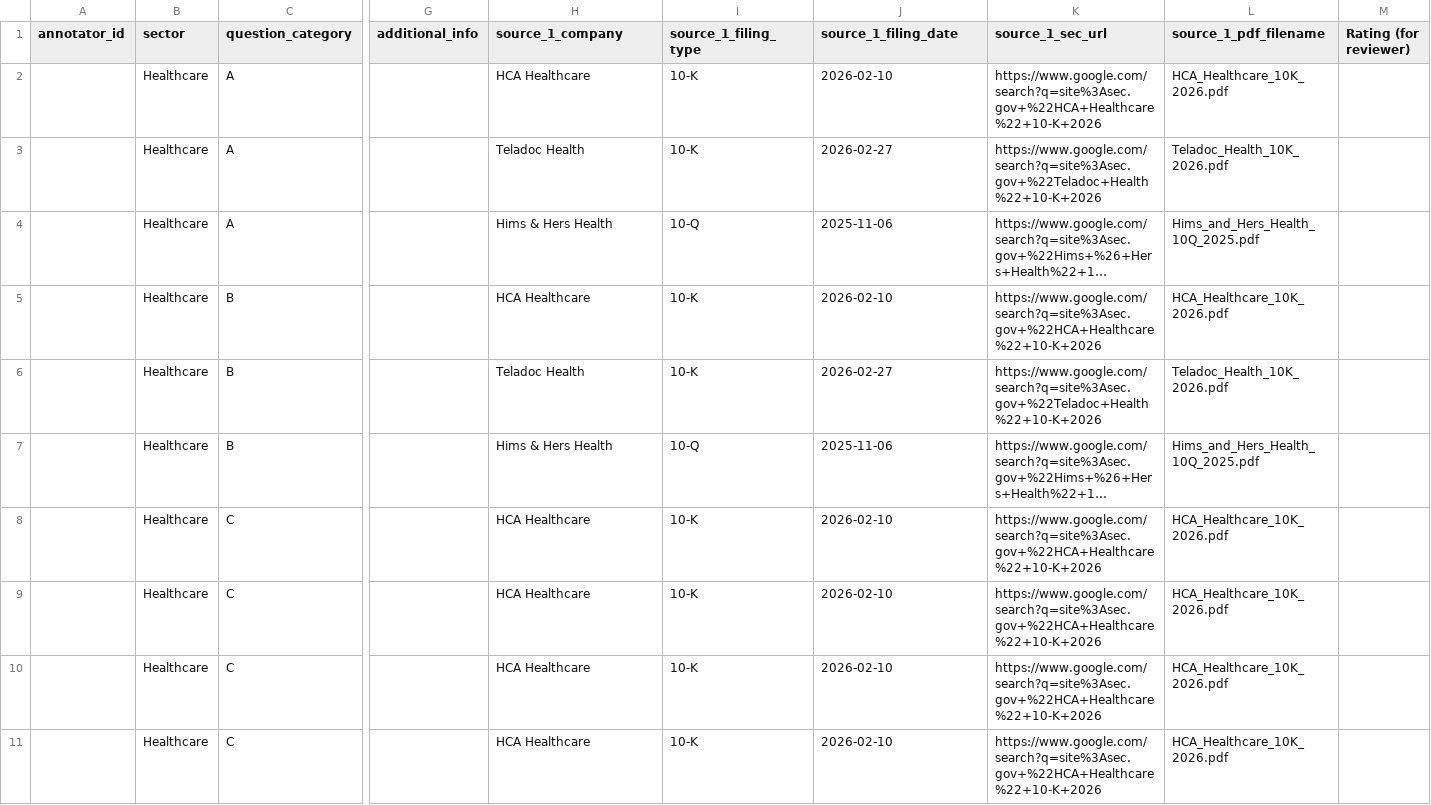
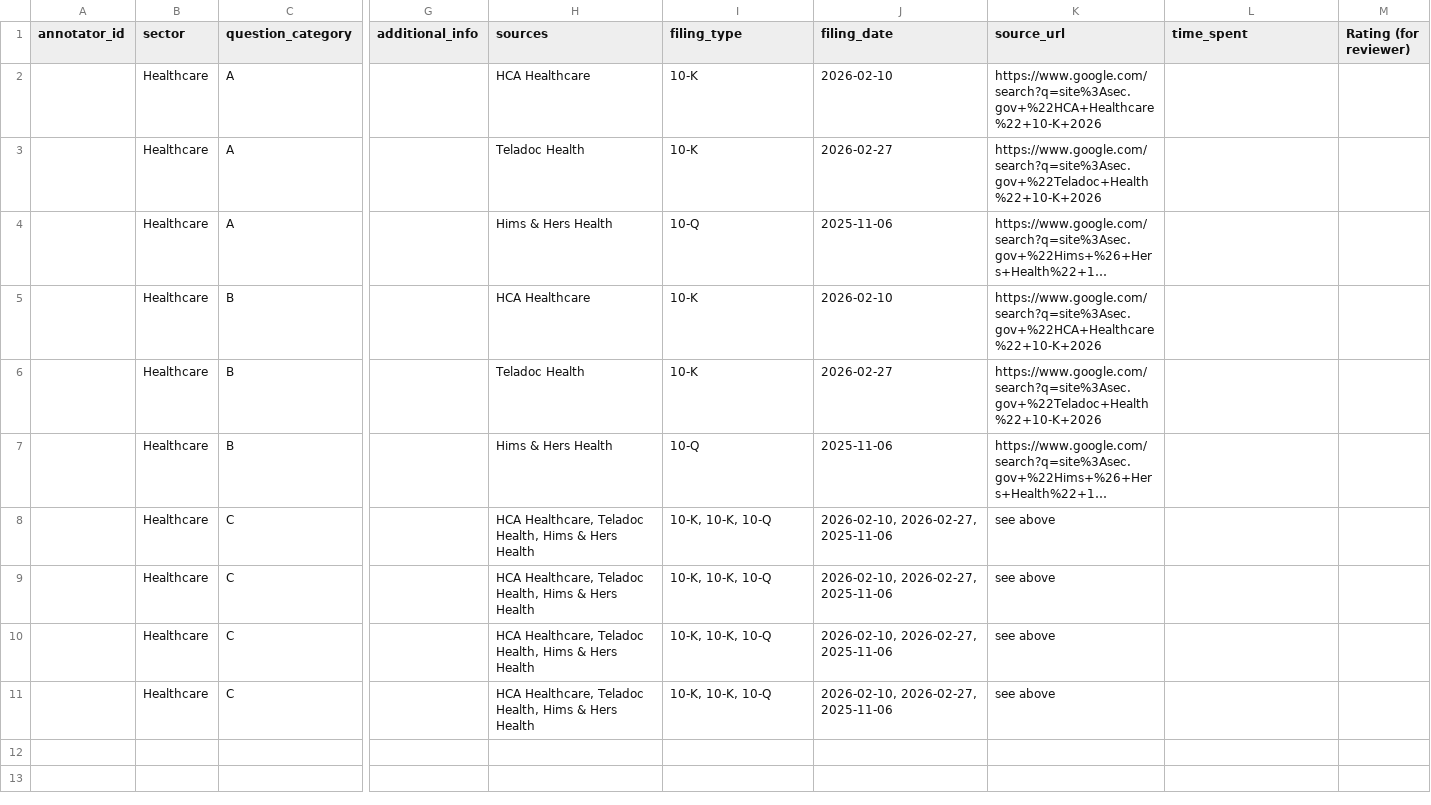
Before and after one commit to isaacrc/surg_app_v2, a CSV file: 3_annotator_data/A07_healthcare.csv, drawn as a sheet; only a part is shown, gaps mark what is left out; long unchanged cells end in …; removed rows and columns are numbered as before the commit, all else as after; rows hold the shown columns only; the diff names each change by its address in the sheet, - before the commit and + after, or states it on an @@ line.

```diff
--- a/3_annotator_data/A07_healthcare.csv
+++ b/3_annotator_data/A07_healthcare.csv
-H1: source_1_company
+H1: sources
-I1: source_1_filing_type
+I1: filing_type
-J1: source_1_filing_date
+J1: filing_date
-K1: source_1_sec_url
+K1: source_url
-L1: source_1_pdf_filename
+L1: time_spent
-L2 (time_spent): HCA_Healthcare_10K_2026.pdf
+L2 (time_spent): (empty)
-L3 (time_spent): Teladoc_Health_10K_2026.pdf
+L3 (time_spent): (empty)
-L4 (time_spent): Hims_and_Hers_Health_10Q_2025.pdf
+L4 (time_spent): (empty)
-L5 (time_spent): HCA_Healthcare_10K_2026.pdf
+L5 (time_spent): (empty)
-L6 (time_spent): Teladoc_Health_10K_2026.pdf
+L6 (time_spent): (empty)
-L7 (time_spent): Hims_and_Hers_Health_10Q_2025.pdf
+L7 (time_spent): (empty)
-row 8:  | Healthcare | C |  | HCA Healthcare | 10-K | 2026-02-10 | https://www.google.com/search?q=site%3Asec.gov+%22HCA+Healthcare%22+10-K+2026 | HCA_Healthcare_10K_2026.pdf
-row 9:  | Healthcare | C |  | HCA Healthcare | 10-K | 2026-02-10 | https://www.google.com/search?q=site%3Asec.gov+%22HCA+Healthcare%22+10-K+2026 | HCA_Healthcare_10K_2026.pdf
-row 10:  | Healthcare | C |  | HCA Healthcare | 10-K | 2026-02-10 | https://www.google.com/search?q=site%3Asec.gov+%22HCA+Healthcare%22+10-K+2026 | HCA_Healthcare_10K_2026.pdf
-row 11:  | Healthcare | C |  | HCA Healthcare | 10-K | 2026-02-10 | https://www.google.com/search?q=site%3Asec.gov+%22HCA+Healthcare%22+10-K+2026 | HCA_Healthcare_10K_2026.pdf
+row 8:  | Healthcare | C |  | HCA Healthcare, Teladoc Health, Hims & Hers Health | 10-K, 10-K, 10-Q | 2026-02-10, 2026-02-27, 2025-11-06 | see above
+row 9:  | Healthcare | C |  | HCA Healthcare, Teladoc Health, Hims & Hers Health | 10-K, 10-K, 10-Q | 2026-02-10, 2026-02-27, 2025-11-06 | see above
+row 10:  | Healthcare | C |  | HCA Healthcare, Teladoc Health, Hims & Hers Health | 10-K, 10-K, 10-Q | 2026-02-10, 2026-02-27, 2025-11-06 | see above
+row 11:  | Healthcare | C |  | HCA Healthcare, Teladoc Health, Hims & Hers Health | 10-K, 10-K, 10-Q | 2026-02-10, 2026-02-27, 2025-11-06 | see above
```
Also changed, not shown: 3_annotator_data/A02_healthcare.csv, 3_annotator_data/A03_energy.csv, 10 other files.
